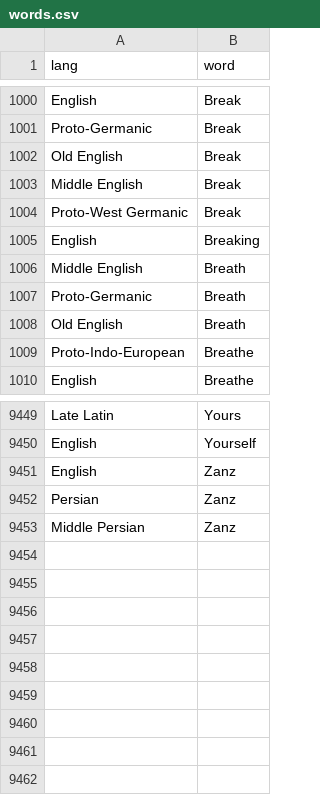
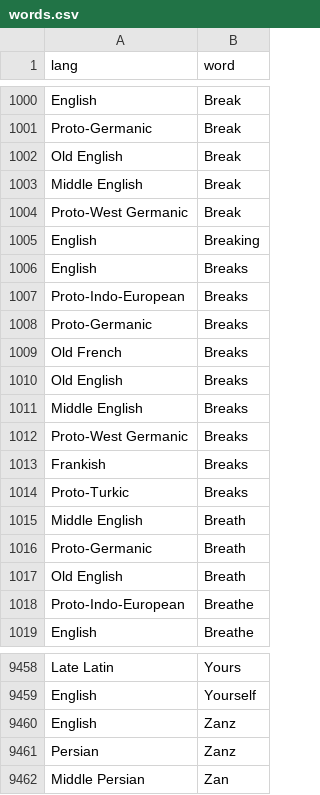
Before and after one commit to charcoalcharts-open/funbot, a CSV file: data/words.csv, drawn as a sheet; only a part is shown, gaps mark what is left out.

Commit message:
9461 rows

```diff
--- a/data/words.csv
+++ b/data/words.csv
@@ -1005,2 +1005,11 @@ Proto-West Germanic,Break
 English,Breaking
+English,Breaks
+Proto-Indo-European,Breaks
+Proto-Germanic,Breaks
+Old French,Breaks
+Old English,Breaks
+Middle English,Breaks
+Proto-West Germanic,Breaks
+Frankish,Breaks
+Proto-Turkic,Breaks
 Middle English,Breath
@@ -9452,2 +9461,2 @@ English,Zanz
 Persian,Zanz
-Middle Persian,Zanz
+Middle Persian,Zan
```
